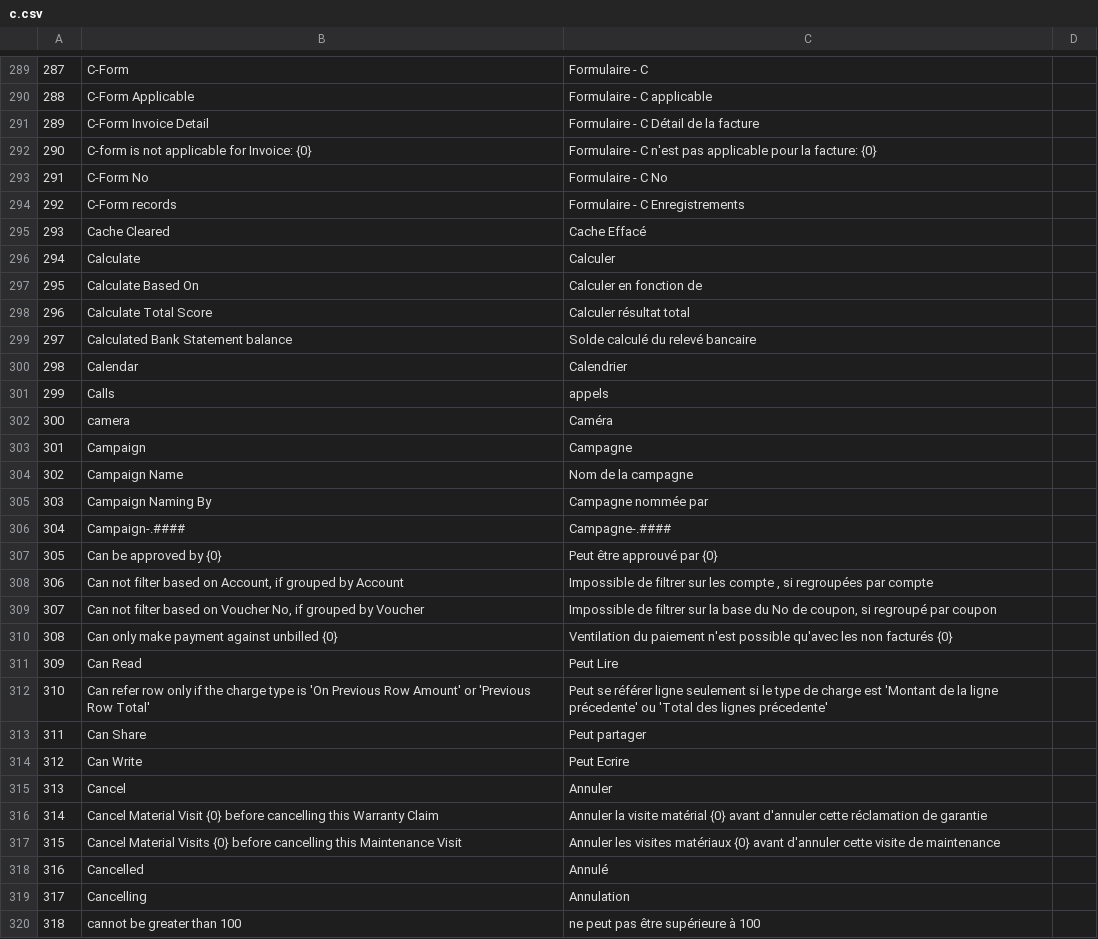
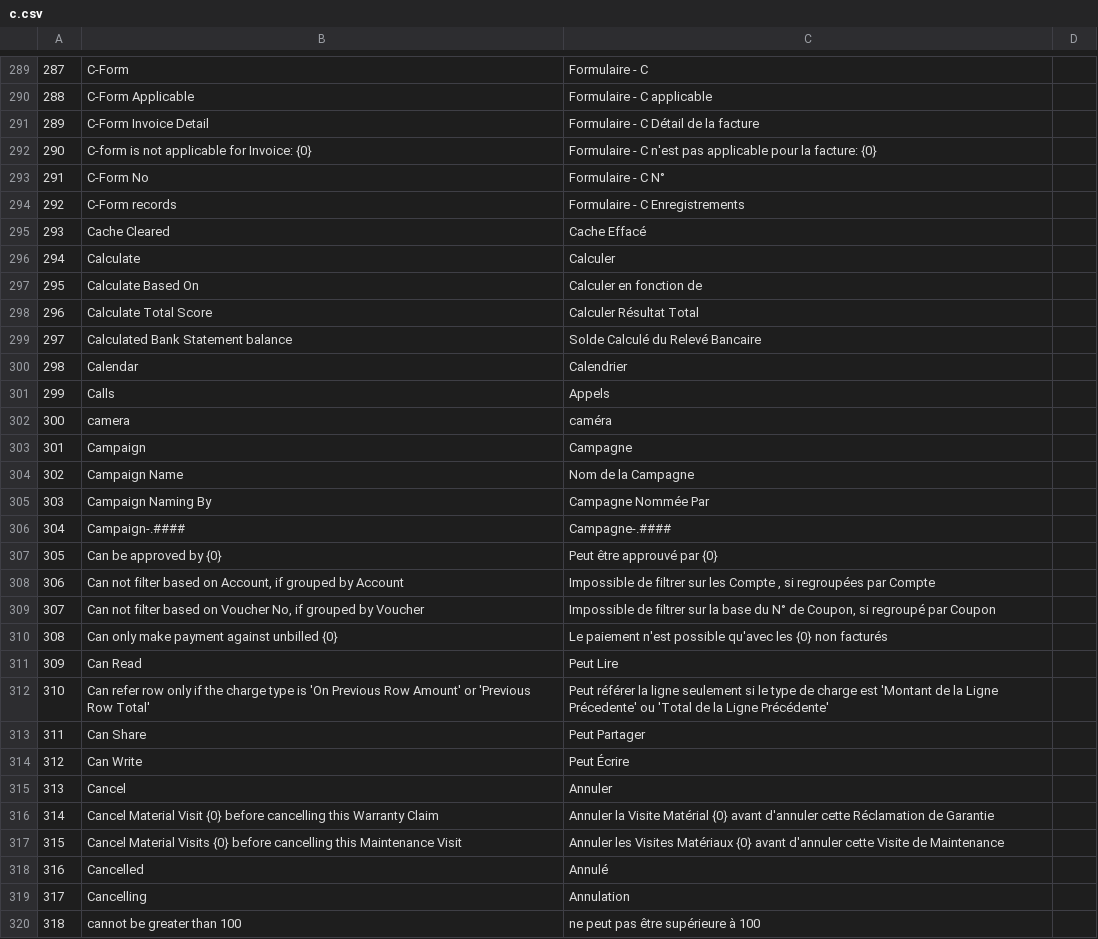
Before and after one commit to qrevel/erpnext-translations, a CSV file: c.csv, drawn as a sheet; only a part is shown, gaps mark what is left out; the diff covers the shown part only.

Commit message:
New translations for verified C letter

```diff
--- a/c.csv
+++ b/c.csv
@@ -294,3 +294,3 @@
 290,C-form is not applicable for Invoice: {0},Formulaire - C n'est pas applicable pour la facture: {0}
-291,C-Form No,Formulaire - C No
+291,C-Form No,Formulaire - C N°
 292,C-Form records,Formulaire - C Enregistrements
@@ -299,22 +299,22 @@
 295,Calculate Based On,Calculer en fonction de
-296,Calculate Total Score,Calculer résultat total
-297,Calculated Bank Statement balance,Solde calculé du relevé bancaire
+296,Calculate Total Score,Calculer Résultat Total
+297,Calculated Bank Statement balance,Solde Calculé du Relevé Bancaire
 298,Calendar,Calendrier
-299,Calls,appels
-300,camera,Caméra
+299,Calls,Appels
+300,camera,caméra
 301,Campaign,Campagne
-302,Campaign Name,Nom de la campagne
-303,Campaign Naming By,Campagne nommée par
+302,Campaign Name,Nom de la Campagne
+303,Campaign Naming By,Campagne Nommée Par
 304,Campaign-.####,Campagne-.####
 305,Can be approved by {0},Peut être approuvé par {0}
-306,"Can not filter based on Account, if grouped by Account","Impossible de filtrer sur les compte , si regroupées par compte"
-307,"Can not filter based on Voucher No, if grouped by Voucher","Impossible de filtrer sur la base du No de coupon, si regroupé par coupon"
-308,Can only make payment against unbilled {0},Ventilation du paiement n'est possible qu'avec  les non facturés {0}
+306,"Can not filter based on Account, if grouped by Account","Impossible de filtrer sur les Compte , si regroupées par Compte"
+307,"Can not filter based on Voucher No, if grouped by Voucher","Impossible de filtrer sur la base du N° de Coupon, si regroupé par Coupon"
+308,Can only make payment against unbilled {0},Le paiement n'est possible qu'avec les {0} non facturés
 309,Can Read,Peut Lire
-310,Can refer row only if the charge type is 'On Previous Row Amount' or 'Previous Row Total',Peut se référer ligne seulement si le type de charge est 'Montant de la ligne précedente' ou 'Total des lignes précedente'
-311,Can Share,Peut partager
-312,Can Write,Peut Ecrire
+310,Can refer row only if the charge type is 'On Previous Row Amount' or 'Previous Row Total',Peut référer la ligne seulement si le type de charge est 'Montant de la Ligne Précedente' ou 'Total de la Ligne Précédente'
+311,Can Share,Peut Partager
+312,Can Write,Peut Écrire
 313,Cancel,Annuler
-314,Cancel Material Visit {0} before cancelling this Warranty Claim,Annuler la visite matérial {0} avant d'annuler cette réclamation de garantie
-315,Cancel Material Visits {0} before cancelling this Maintenance Visit,Annuler les visites matériaux {0} avant d'annuler cette visite de maintenance
+314,Cancel Material Visit {0} before cancelling this Warranty Claim,Annuler la Visite Matérial {0} avant d'annuler cette Réclamation de Garantie
+315,Cancel Material Visits {0} before cancelling this Maintenance Visit,Annuler les Visites Matériaux {0} avant d'annuler cette Visite de Maintenance
 316,Cancelled,Annulé
```
Also changed, not shown: 138 edited cells elsewhere in this file.
